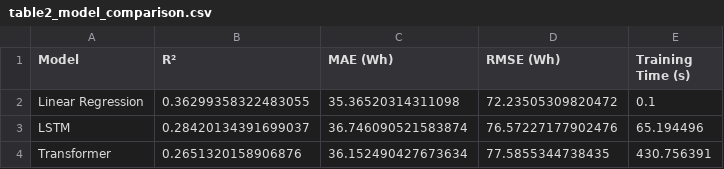
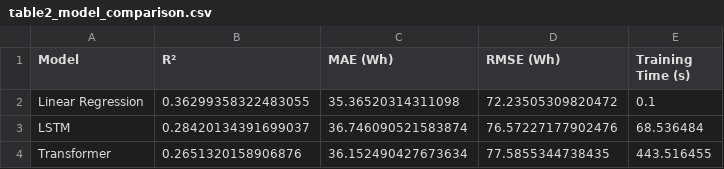
Before and after one commit to fena20/P2, a CSV file: table2_model_comparison.csv, drawn as a sheet.

```diff
--- a/table2_model_comparison.csv
+++ b/table2_model_comparison.csv
@@ -2,3 +2,3 @@ Model,R²,MAE (Wh),RMSE (Wh),Training Time (s)
 Linear Regression,0.36299358322483055,35.36520314311098,72.23505309820472,0.1
-LSTM,0.28420134391699037,36.746090521583874,76.57227177902476,65.194496
-Transformer,0.2651320158906876,36.152490427673634,77.5855344738435,430.756391
+LSTM,0.28420134391699037,36.746090521583874,76.57227177902476,68.536484
+Transformer,0.2651320158906876,36.152490427673634,77.5855344738435,443.516455
```
Also changed, not shown: table3_federated_comparison.csv.
